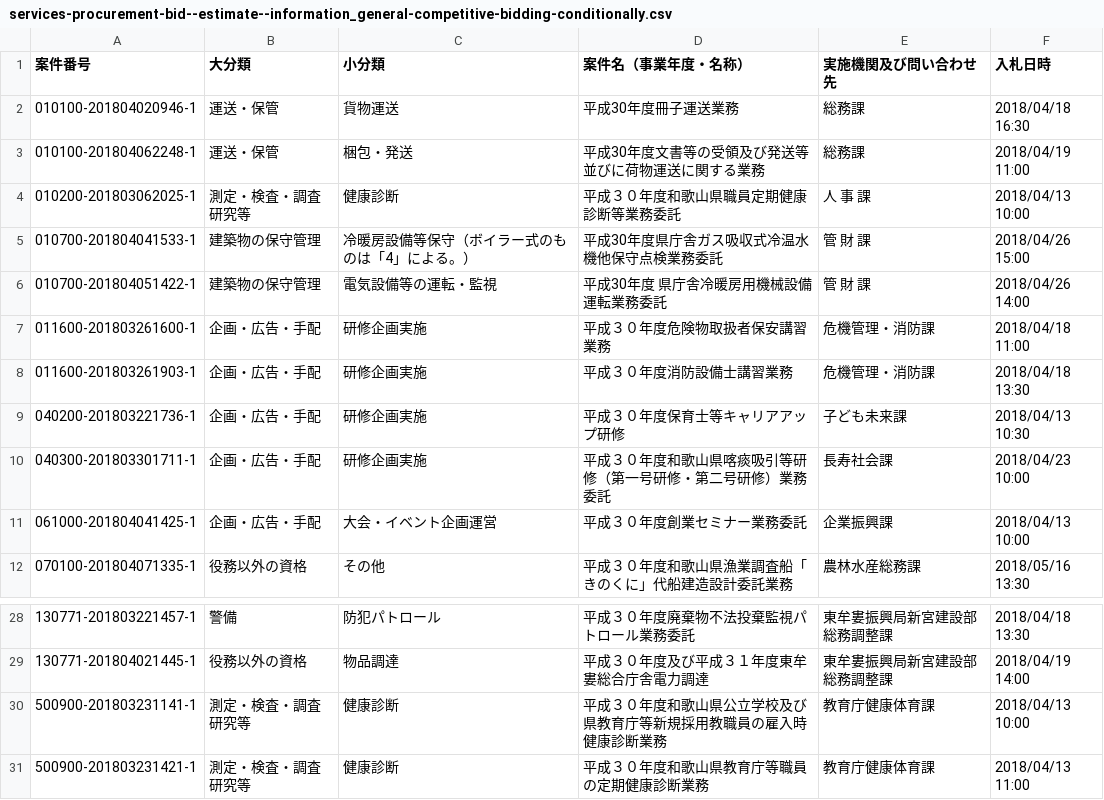
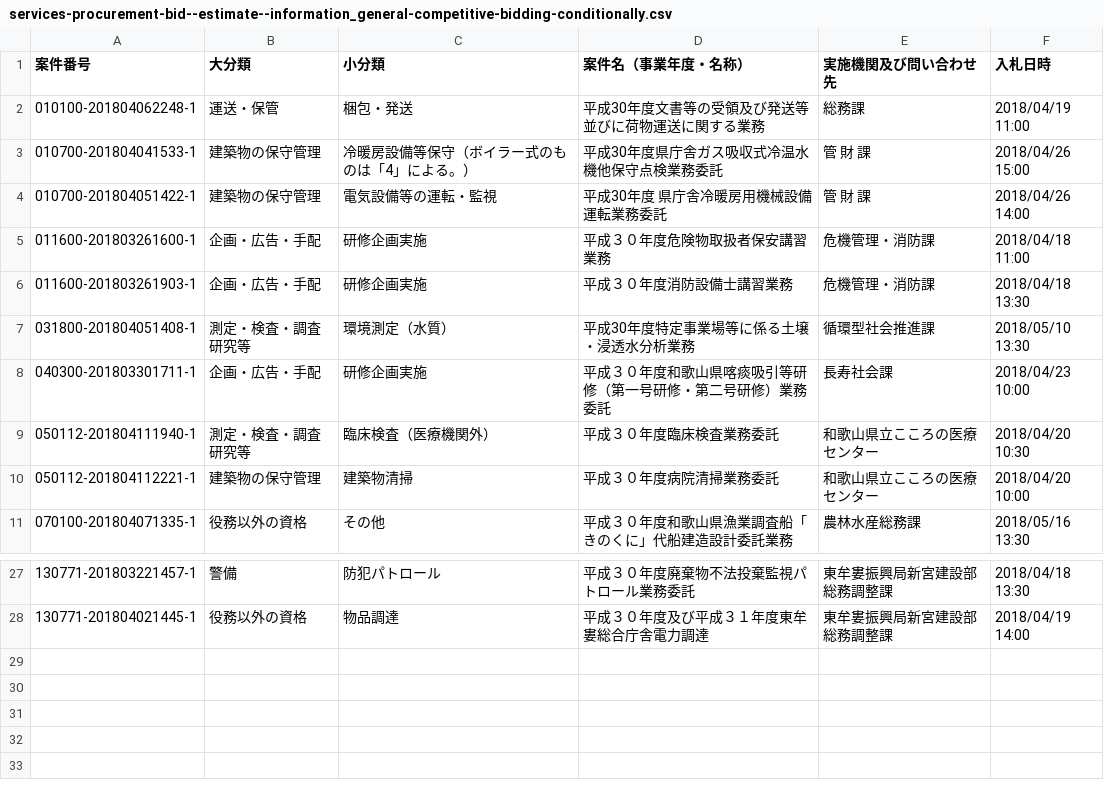
Before and after one commit to wakayama-pref-org/Services-procurement-bid--estimate--information_General-competitive-bidding-conditionally, a CSV file: csv/services-procurement-bid--estimate--information_general-competitive-bidding-conditionally.csv, drawn as a sheet; only a part is shown, gaps mark what is left out; removed rows and columns are numbered as before the commit, all else as after; the diff names each change by its address in the sheet, - before the commit and + after, or states it on an @@ line.

```diff
--- a/csv/services-procurement-bid--estimate--information_general-competitive-bidding-conditionally.csv
+++ b/csv/services-procurement-bid--estimate--information_general-competitive-bidding-conditionally.csv
-row 2: 010100-201804020946-1 | 運送・保管 | 貨物運送 | 平成30年度冊子運送業務 | 総務課 | 2018/04/18 16:30
-row 4: 010200-201803062025-1 | 測定・検査・調査研究等 | 健康診断 | 平成３０年度和歌山県職員定期健康診断等業務委託 | 人 事 課 | 2018/04/13 10:00
-row 9: 040200-201803221736-1 | 企画・広告・手配 | 研修企画実施 | 平成３０年度保育士等キャリアアップ研修 | 子ども未来課 | 2018/04/13 10:30
+row 7: 031800-201804051408-1 | 測定・検査・調査研究等 | 環境測定（水質） | 平成30年度特定事業場等に係る土壌・浸透水分析業務 | 循環型社会推進課 | 2018/05/10 13:30
-row 11: 061000-201804041425-1 | 企画・広告・手配 | 大会・イベント企画運営 | 平成３０年度創業セミナー業務委託 | 企業振興課 | 2018/04/13 10:00
+row 9: 050112-201804111940-1 | 測定・検査・調査研究等 | 臨床検査（医療機関外） | 平成３０年度臨床検査業務委託 | 和歌山県立こころの医療センター | 2018/04/20 10:30
+row 10: 050112-201804112221-1 | 建築物の保守管理 | 建築物清掃 | 平成３０年度病院清掃業務委託 | 和歌山県立こころの医療センター | 2018/04/20 10:00
-row 30: 500900-201803231141-1 | 測定・検査・調査研究等 | 健康診断 | 平成３０年度和歌山県公立学校及び県教育庁等新規採用教職員の雇入時健康診断業務 | 教育庁健康体育課 | 2018/04/13 10:00
-row 31: 500900-201803231421-1 | 測定・検査・調査研究等 | 健康診断 | 平成３０年度和歌山県教育庁等職員の定期健康診断業務 | 教育庁健康体育課 | 2018/04/13 11:00
```
Also changed, not shown: 1 other file.
